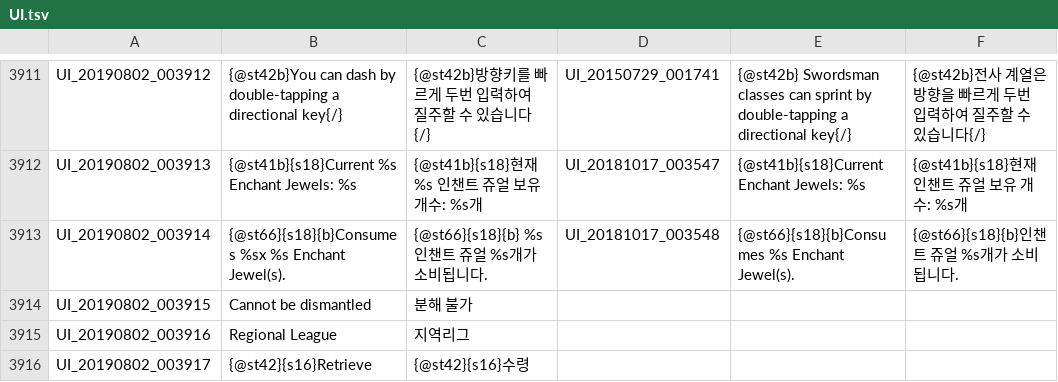
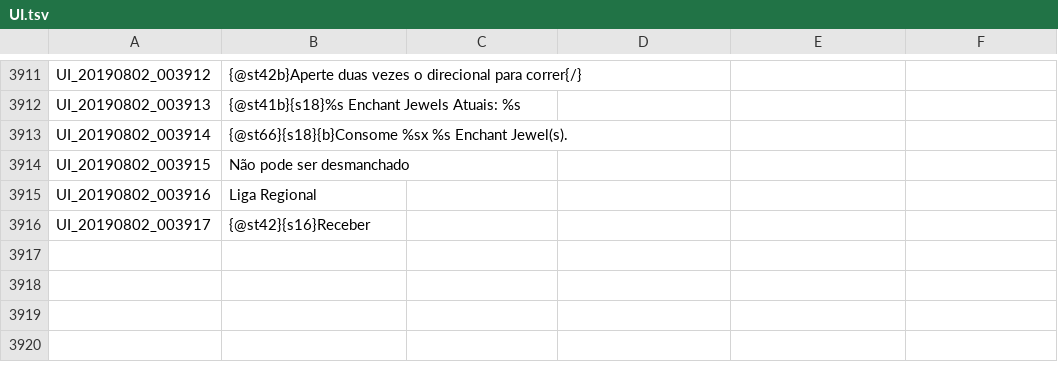
Before and after one commit to Treeofsavior/PortugueseTranslation, a TSV file: UI.tsv, drawn as a sheet; only a part is shown, gaps mark what is left out; the diff covers the shown part only; the diff names each change by its address in the sheet, - before the commit and + after, or states it on an @@ line.

```diff
--- a/UI.tsv
+++ b/UI.tsv
-B3911: {@st42b}You can dash by double-tapping a directional key{/}
+B3911: {@st42b}Aperte duas vezes o direcional para correr{/}
-C3911: {@st42b}방향키를 빠르게 두번 입력하여 질주할 수 있습니다{/}
+C3911: (empty)
-D3911: UI_20150729_001741
+D3911: (empty)
-E3911: {@st42b} Swordsman classes can sprint by double-tapping a directional key{/}
+E3911: (empty)
-F3911: {@st42b}전사 계열은 방향을 빠르게 두번 입력하여 질주할 수 있습니다{/}
+F3911: (empty)
-B3912: {@st41b}{s18}Current %s Enchant Jewels: %s
+B3912: {@st41b}{s18}%s Enchant Jewels Atuais: %s
-C3912: {@st41b}{s18}현재 %s 인챈트 쥬얼 보유 개수: %s개
+C3912: (empty)
-D3912: UI_20181017_003547
+D3912: (empty)
-E3912: {@st41b}{s18}Current Enchant Jewels: %s
+E3912: (empty)
-F3912: {@st41b}{s18}현재 인챈트 쥬얼 보유 개수: %s개
+F3912: (empty)
-B3913: {@st66}{s18}{b}Consumes %sx %s…
+B3913: {@st66}{s18}{b}Consome %sx %s…
-C3913: {@st66}{s18}{b} %s 인챈트 쥬얼 %s개가 소비됩니다.
+C3913: (empty)
-D3913: UI_20181017_003548
+D3913: (empty)
-E3913: {@st66}{s18}{b}Consumes %s Enchant Jewel(s).
+E3913: (empty)
-F3913: {@st66}{s18}{b}인챈트 쥬얼 %s개가 소비됩니다.
+F3913: (empty)
-B3914: Cannot be dismantled
+B3914: Não pode ser desmanchado
-C3914: 분해 불가
+C3914: (empty)
-B3915: Regional League
+B3915: Liga Regional
-C3915: 지역리그
+C3915: (empty)
-B3916: {@st42}{s16}Retrieve
+B3916: {@st42}{s16}Receber
-C3916: {@st42}{s16}수령
+C3916: (empty)
```
Also changed, not shown: 29 edited cells elsewhere in this file.
